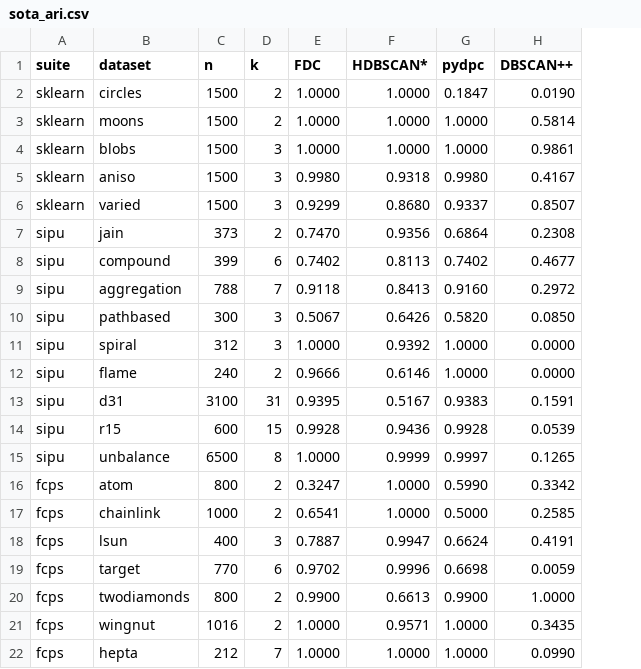
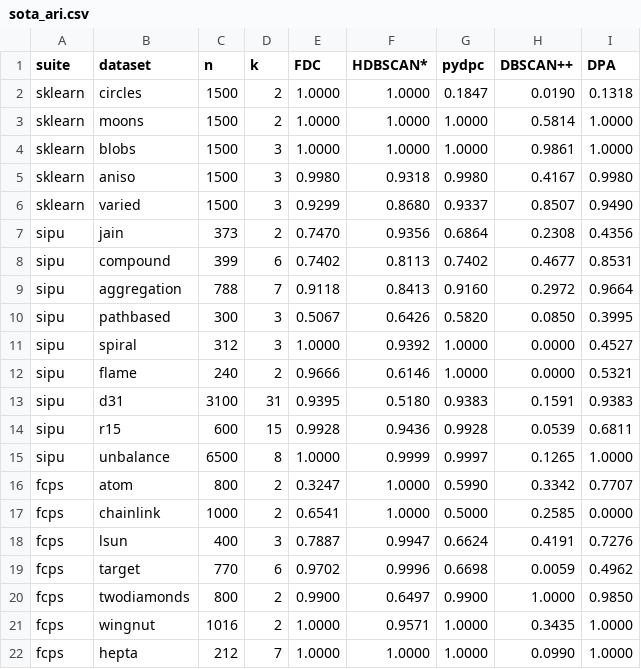
Before and after one commit to alexandreday/fast_density_clustering, a CSV file: benchmarks/sota_ari.csv, drawn as a sheet; the diff names each change by its address in the sheet, - before the commit and + after, or states it on an @@ line.

Commit message:
add DPA to SOTA benchmarks, add security guidelines to CLAUDE.md
DPA (Density Peaks Advanced, d'Errico et al. 2021) added to both quality
and scaling benchmarks. Results: 0.729 mean ARI (vs FDC 0.879, HDBSCAN* 0.888).
DPA excels on compound/aggregation but is ~100x slower than FDC and fails
on some 3D datasets. Capped at n=5K in scaling benchmark due to speed.

CLAUDE.md: added security section for reviewing external code/content.

```diff
--- a/benchmarks/sota_ari.csv
+++ b/benchmarks/sota_ari.csv
+column I (DPA), rows 2-22: 0.1318 | 1.0000 | 1.0000 | 0.9980 | 0.9490 | 0.4356 | 0.8531 | 0.9664 | 0.3995 | 0.4527 | 0.5321 | 0.9383 | 0.6811 | 1.0000 | 0.7707 | 0.0000 | 0.7276 | 0.4962 | 0.9850 | 1.0000 | 1.0000
-F13 (HDBSCAN*): 0.5167
+F13 (HDBSCAN*): 0.5180
-F20 (HDBSCAN*): 0.6613
+F20 (HDBSCAN*): 0.6497
```
Also changed, not shown: benchmarks/sota_runtime.csv, benchmarks/sota_scaling_runtime.csv, 6 other files.
